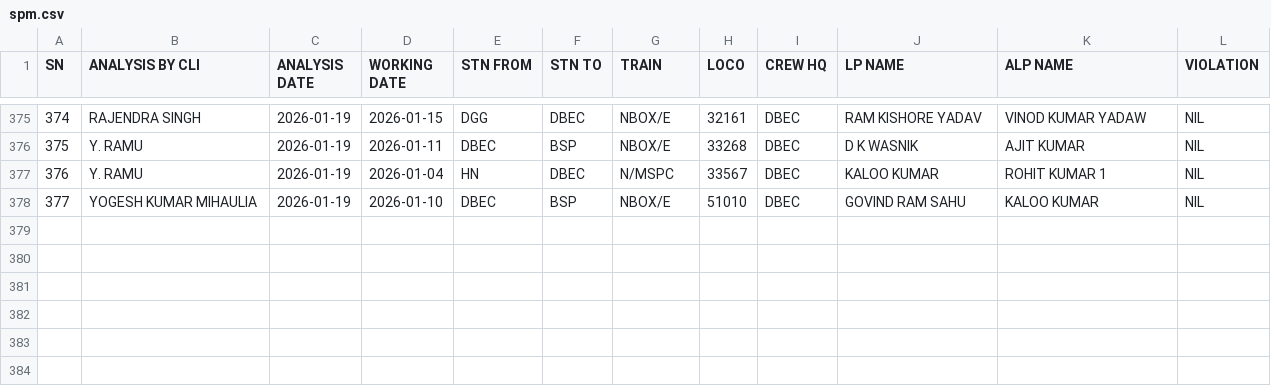
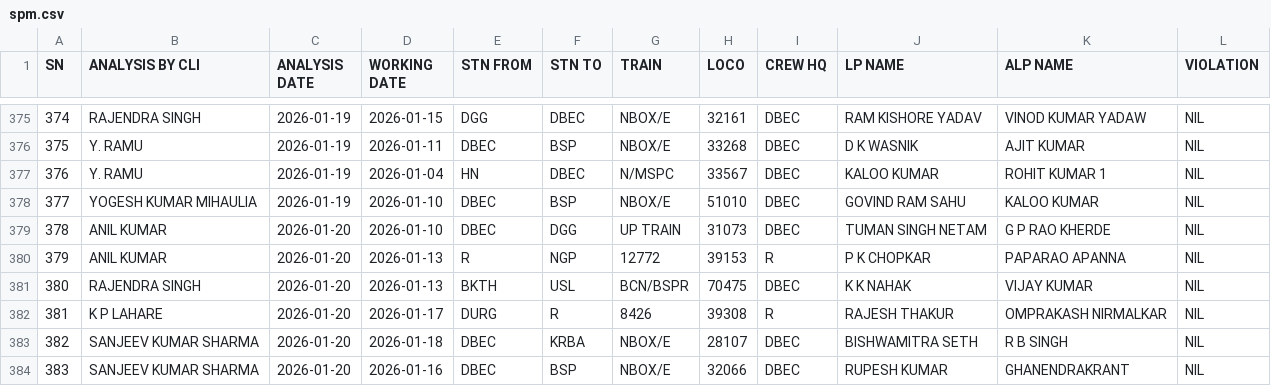
Before and after one commit to mlachhwani/cli-teloc-bmy-dashboard, a CSV file: data/2026-01/spm.csv, drawn as a sheet; only a part is shown, gaps mark what is left out; the diff names each change by its address in the sheet, - before the commit and + after, or states it on an @@ line.

```diff
--- a/data/2026-01/spm.csv
+++ b/data/2026-01/spm.csv
+row 379: 378 | ANIL KUMAR | 2026-01-20 | 2026-01-10 | DBEC | DGG | UP TRAIN | 31073 | DBEC | TUMAN SINGH NETAM | G P RAO KHERDE | NIL
+row 380: 379 | ANIL KUMAR | 2026-01-20 | 2026-01-13 | R | NGP | 12772 | 39153 | R | P K CHOPKAR | PAPARAO APANNA | NIL
+row 381: 380 | RAJENDRA SINGH | 2026-01-20 | 2026-01-13 | BKTH | USL | BCN/BSPR | 70475 | DBEC | K K NAHAK | VIJAY KUMAR | NIL
+row 382: 381 | K P LAHARE | 2026-01-20 | 2026-01-17 | DURG | R | 8426 | 39308 | R | RAJESH THAKUR | OMPRAKASH NIRMALKAR | NIL
+row 383: 382 | SANJEEV KUMAR SHARMA | 2026-01-20 | 2026-01-18 | DBEC | KRBA | NBOX/E | 28107 | DBEC | BISHWAMITRA SETH | R B SINGH | NIL
+row 384: 383 | SANJEEV KUMAR SHARMA | 2026-01-20 | 2026-01-16 | DBEC | BSP | NBOX/E | 32066 | DBEC | RUPESH KUMAR | GHANENDRAKRANT | NIL
```
Also changed, not shown: data/2026-01/bulk_analysis.csv, data/2026-01/bulk_violation_details.csv, 2 other files.
